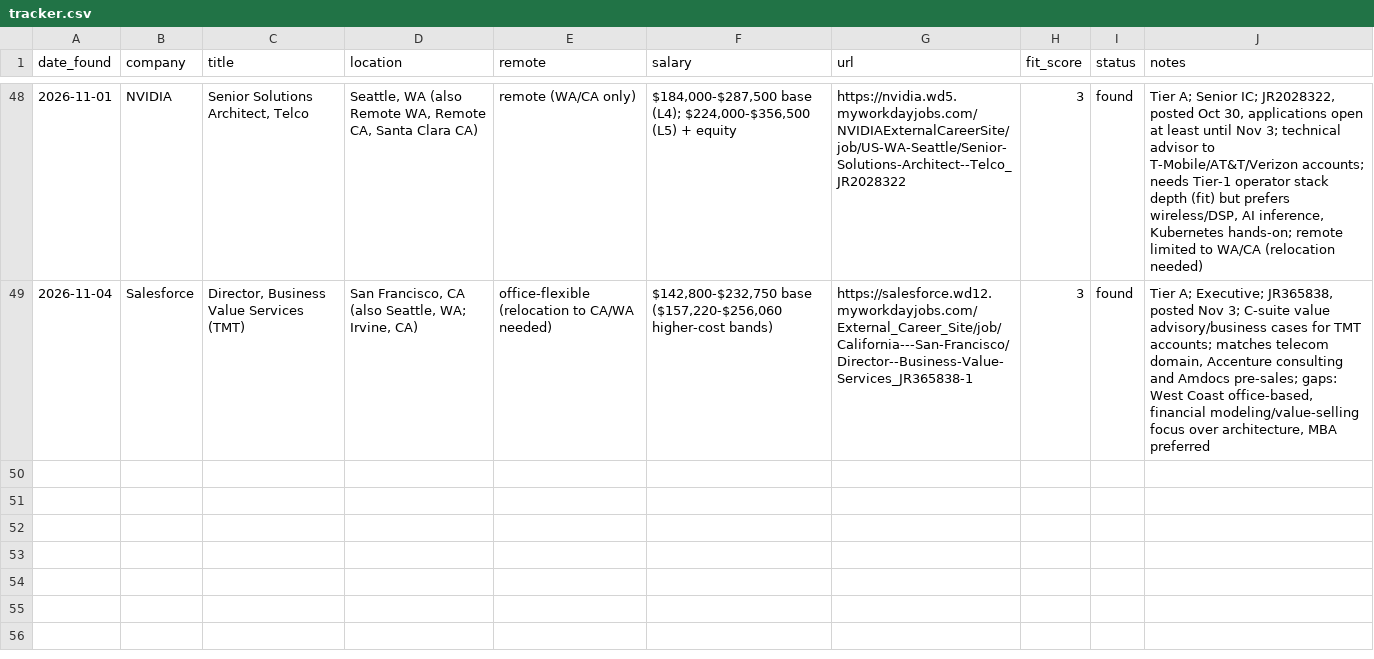
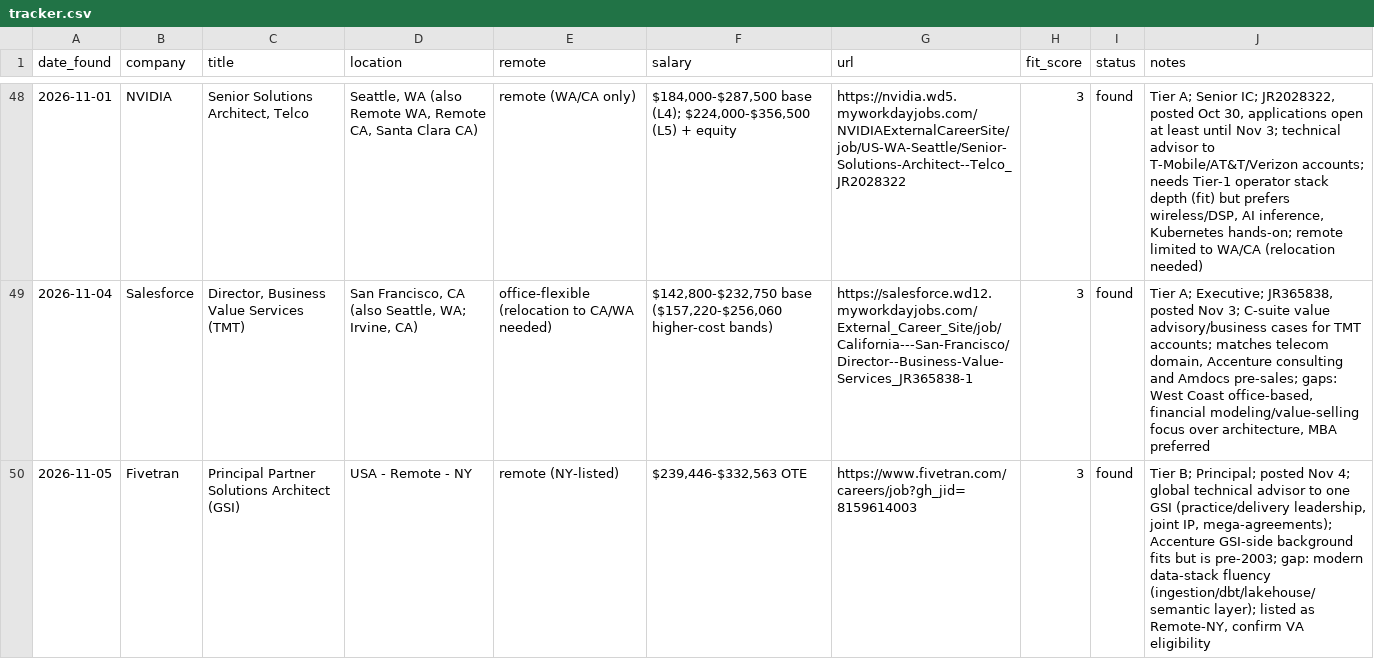
Before and after one commit to gdimasi/job-search, a CSV file: tracker.csv, drawn as a sheet; only a part is shown, gaps mark what is left out; the diff names each change by its address in the sheet, - before the commit and + after, or states it on an @@ line.

```diff
--- a/tracker.csv
+++ b/tracker.csv
+row 50: 2026-11-05 | Fivetran | Principal Partner Solutions Architect (GSI) | USA - Remote - NY | remote (NY-listed) | $239,446-$332,563 OTE | https://www.fivetran.com/careers/job?gh_jid=8159614003 | 3 | found | Tier B; Principal; posted Nov 4; global technical advisor to one GSI (practice/delivery leadership, joint IP, mega-agreements); Accenture GSI-side background fits but is pre-2003; gap: modern data-stack fluency (ingestion/dbt/lakehouse/semantic layer); listed as Remote-NY, confirm VA eligibility
```
Also changed, not shown: 1 other file.
